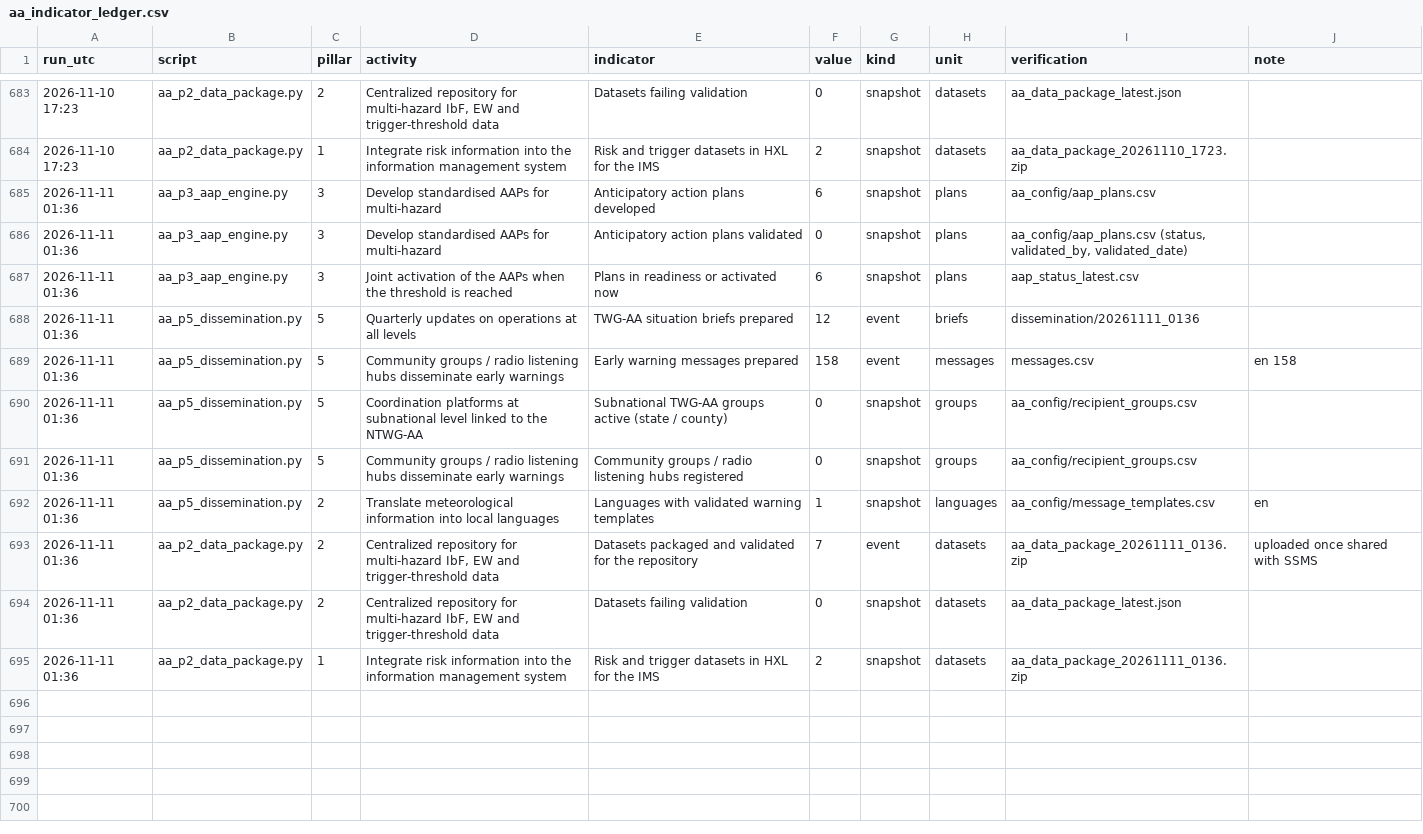
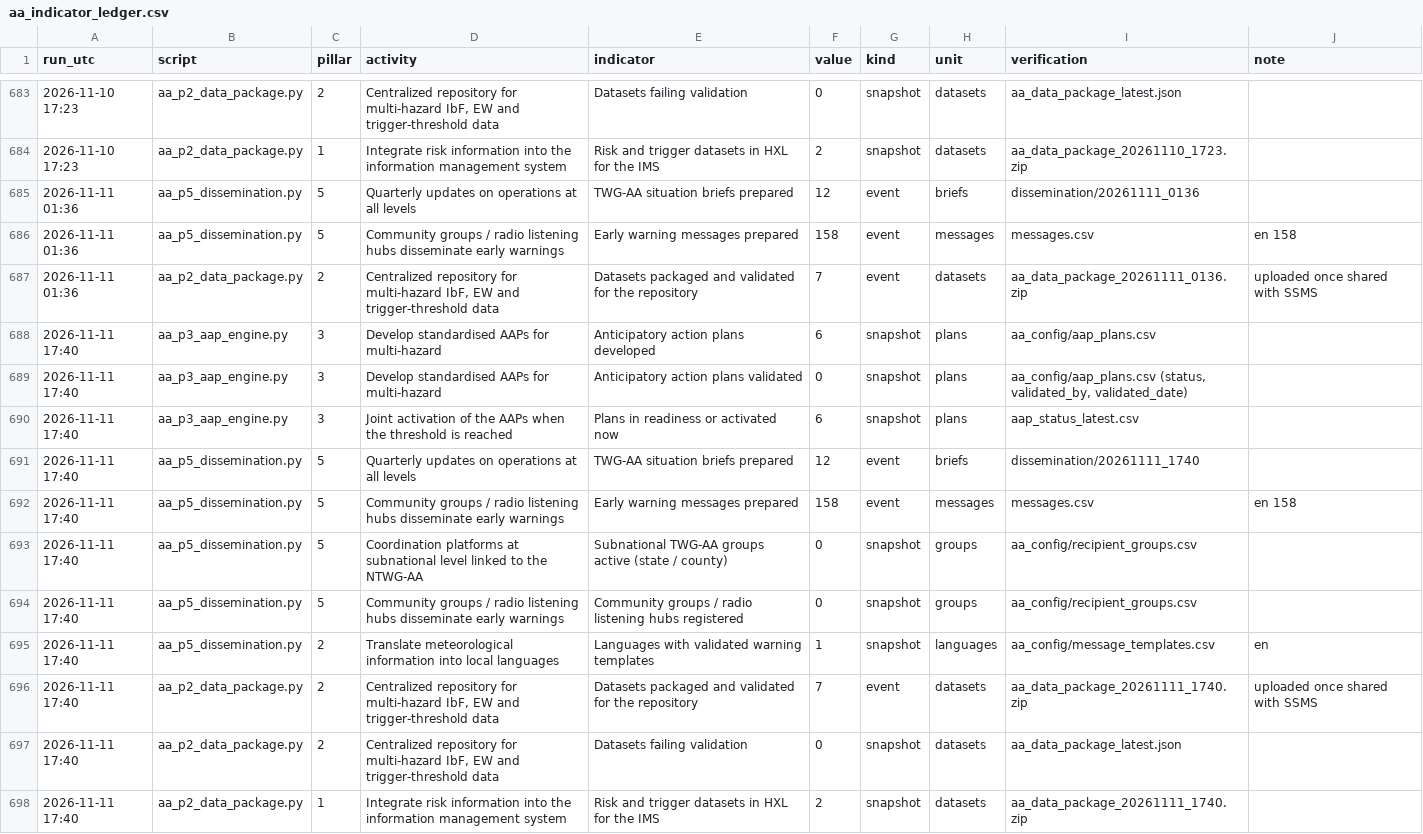
Before and after one commit to Penuelabi/altimetry-nightly, a CSV file: aa_out/aa_indicator_ledger.csv, drawn as a sheet; only a part is shown, gaps mark what is left out.

```diff
--- a/aa_out/aa_indicator_ledger.csv
+++ b/aa_out/aa_indicator_ledger.csv
@@ -684,12 +684,15 @@ run_utc,script,pillar,activity,indicator,value,kind,unit,verification,note
 2026-11-10 17:23,aa_p2_data_package.py,1,Integrate risk information into the information management system,Risk and trigger datasets in HXL for the IMS,2,snapshot,datasets,aa_data_package_20261110_1723.zip,
-2026-11-11 01:36,aa_p3_aap_engine.py,3,Develop standardised AAPs for multi-hazard,Anticipatory action plans developed,6,snapshot,plans,aa_config/aap_plans.csv,
-2026-11-11 01:36,aa_p3_aap_engine.py,3,Develop standardised AAPs for multi-hazard,Anticipatory action plans validated,0,snapshot,plans,"aa_config/aap_plans.csv (status, validated_by, validated_date)",
-2026-11-11 01:36,aa_p3_aap_engine.py,3,Joint activation of the AAPs when the threshold is reached,Plans in readiness or activated now,6,snapshot,plans,aap_status_latest.csv,
 2026-11-11 01:36,aa_p5_dissemination.py,5,Quarterly updates on operations at all levels,TWG-AA situation briefs prepared,12,event,briefs,dissemination/20261111_0136,
 2026-11-11 01:36,aa_p5_dissemination.py,5,Community groups / radio listening hubs disseminate early warnings,Early warning messages prepared,158,event,messages,messages.csv,en 158
-2026-11-11 01:36,aa_p5_dissemination.py,5,Coordination platforms at subnational level linked to the NTWG-AA,Subnational TWG-AA groups active (state / county),0,snapshot,groups,aa_config/recipient_groups.csv,
-2026-11-11 01:36,aa_p5_dissemination.py,5,Community groups / radio listening hubs disseminate early warnings,Community groups / radio listening hubs registered,0,snapshot,groups,aa_config/recipient_groups.csv,
-2026-11-11 01:36,aa_p5_dissemination.py,2,Translate meteorological information into local languages,Languages with validated warning templates,1,snapshot,languages,aa_config/message_templates.csv,en
 2026-11-11 01:36,aa_p2_data_package.py,2,"Centralized repository for multi-hazard IbF, EW and trigger-threshold data",Datasets packaged and validated for the repository,7,event,datasets,aa_data_package_20261111_0136.zip,uploaded once shared with SSMS
-2026-11-11 01:36,aa_p2_data_package.py,2,"Centralized repository for multi-hazard IbF, EW and trigger-threshold data",Datasets failing validation,0,snapshot,datasets,aa_data_package_latest.json,
-2026-11-11 01:36,aa_p2_data_package.py,1,Integrate risk information into the information management system,Risk and trigger datasets in HXL for the IMS,2,snapshot,datasets,aa_data_package_20261111_0136.zip,
+2026-11-11 17:40,aa_p3_aap_engine.py,3,Develop standardised AAPs for multi-hazard,Anticipatory action plans developed,6,snapshot,plans,aa_config/aap_plans.csv,
+2026-11-11 17:40,aa_p3_aap_engine.py,3,Develop standardised AAPs for multi-hazard,Anticipatory action plans validated,0,snapshot,plans,"aa_config/aap_plans.csv (status, validated_by, validated_date)",
+2026-11-11 17:40,aa_p3_aap_engine.py,3,Joint activation of the AAPs when the threshold is reached,Plans in readiness or activated now,6,snapshot,plans,aap_status_latest.csv,
+2026-11-11 17:40,aa_p5_dissemination.py,5,Quarterly updates on operations at all levels,TWG-AA situation briefs prepared,12,event,briefs,dissemination/20261111_1740,
+2026-11-11 17:40,aa_p5_dissemination.py,5,Community groups / radio listening hubs disseminate early warnings,Early warning messages prepared,158,event,messages,messages.csv,en 158
+2026-11-11 17:40,aa_p5_dissemination.py,5,Coordination platforms at subnational level linked to the NTWG-AA,Subnational TWG-AA groups active (state / county),0,snapshot,groups,aa_config/recipient_groups.csv,
+2026-11-11 17:40,aa_p5_dissemination.py,5,Community groups / radio listening hubs disseminate early warnings,Community groups / radio listening hubs registered,0,snapshot,groups,aa_config/recipient_groups.csv,
+2026-11-11 17:40,aa_p5_dissemination.py,2,Translate meteorological information into local languages,Languages with validated warning templates,1,snapshot,languages,aa_config/message_templates.csv,en
+2026-11-11 17:40,aa_p2_data_package.py,2,"Centralized repository for multi-hazard IbF, EW and trigger-threshold data",Datasets packaged and validated for the repository,7,event,datasets,aa_data_package_20261111_1740.zip,uploaded once shared with SSMS
+2026-11-11 17:40,aa_p2_data_package.py,2,"Centralized repository for multi-hazard IbF, EW and trigger-threshold data",Datasets failing validation,0,snapshot,datasets,aa_data_package_latest.json,
+2026-11-11 17:40,aa_p2_data_package.py,1,Integrate risk information into the information management system,Risk and trigger datasets in HXL for the IMS,2,snapshot,datasets,aa_data_package_20261111_1740.zip,
```
Also changed, not shown: aa_out/aap_status_latest.csv, aa_out/county_gauge_options.csv, 20 other files.
